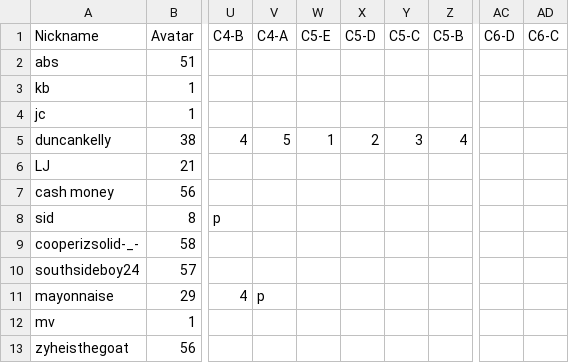
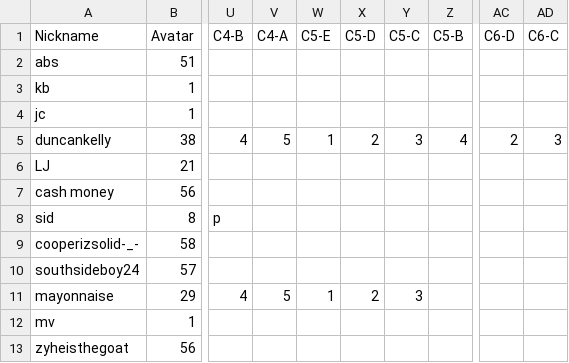
Before and after one commit to multixrulz/mr, a CSV file: 8-tech/t4/status/student-data.csv, drawn as a sheet; only a part is shown, gaps mark what is left out; the diff names each change by its address in the sheet, - before the commit and + after, or states it on an @@ line.

```diff
--- a/8-tech/t4/status/student-data.csv
+++ b/8-tech/t4/status/student-data.csv
-AC5 (C6-D): (empty)
+AC5 (C6-D): 2
-AD5 (C6-C): (empty)
+AD5 (C6-C): 3
-V11 (C4-A): p
+V11 (C4-A): 5
-W11 (C5-E): (empty)
+W11 (C5-E): 1
-X11 (C5-D): (empty)
+X11 (C5-D): 2
-Y11 (C5-C): (empty)
+Y11 (C5-C): 3
```
Also changed, not shown: 7-tech/t4/status/student-data.csv, 8 other files.
